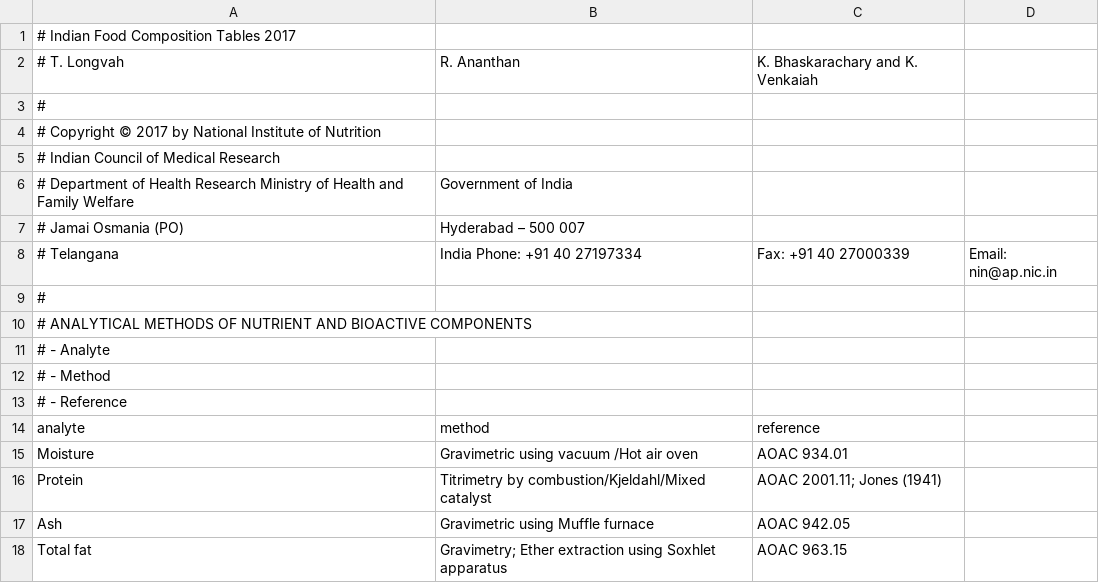
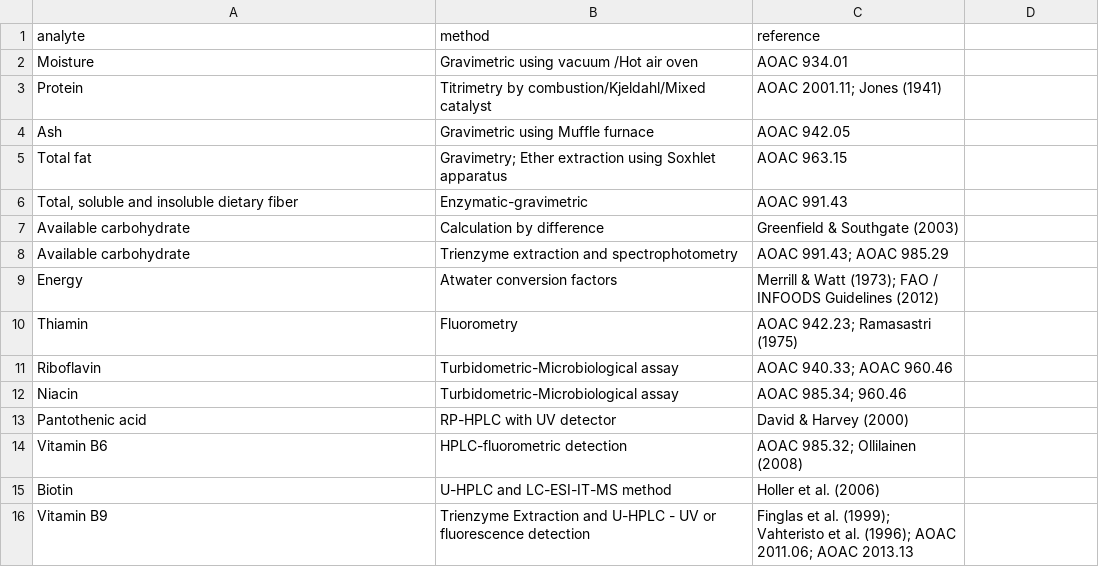
Before and after one commit to nodef/ifct2017, a CSV file: index.csv, drawn as a sheet; only a part is shown; the shorter side is filled out with more unchanged rows.

Commit message:
csv info present in index.txt

```diff
--- a/index.csv
+++ b/index.csv
@@ -1,14 +1 @@
-# Indian Food Composition Tables 2017
-# T. Longvah, R. Ananthan, K. Bhaskarachary and K. Venkaiah
-#
-# Copyright  © 2017 by National Institute of Nutrition
-# Indian Council of Medical Research
-# Department of Health Research Ministry of Health and Family Welfare, Government of India
-# Jamai Osmania (PO), Hyderabad – 500 007
-# Telangana, India Phone: +91 40 27197334, Fax: +91 40 27000339, Email: nin@ap.nic.in
-#
-# ANALYTICAL METHODS OF NUTRIENT AND BIOACTIVE COMPONENTS
-# - Analyte
-# - Method
-# - Reference
 analyte,method,reference
```
Also changed, not shown: 5 other files.
